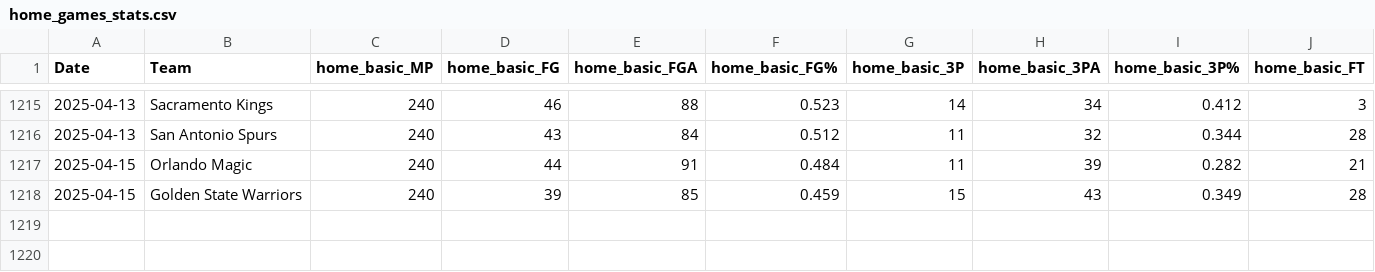
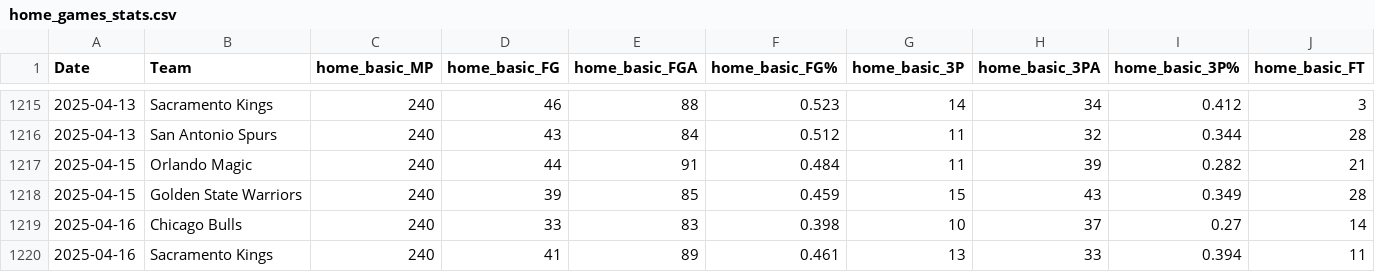
Before and after one commit to wmjs/nba-predictor, a CSV file: nba_data/home_games_stats.csv, drawn as a sheet; only a part is shown, gaps mark what is left out; rows hold the shown columns only; the diff names each change by its address in the sheet, - before the commit and + after, or states it on an @@ line.

```diff
--- a/nba_data/home_games_stats.csv
+++ b/nba_data/home_games_stats.csv
+row 1219: 2025-04-16 | Chicago Bulls | 240 | 33 | 83 | 0.398 | 10 | 37 | 0.27 | 14
+row 1220: 2025-04-16 | Sacramento Kings | 240 | 41 | 89 | 0.461 | 13 | 33 | 0.394 | 11
```
Also changed, not shown: nba_data/away_games_stats.csv, nba_data/combined_schedule_and_game_stats.csv, 6 other files.
